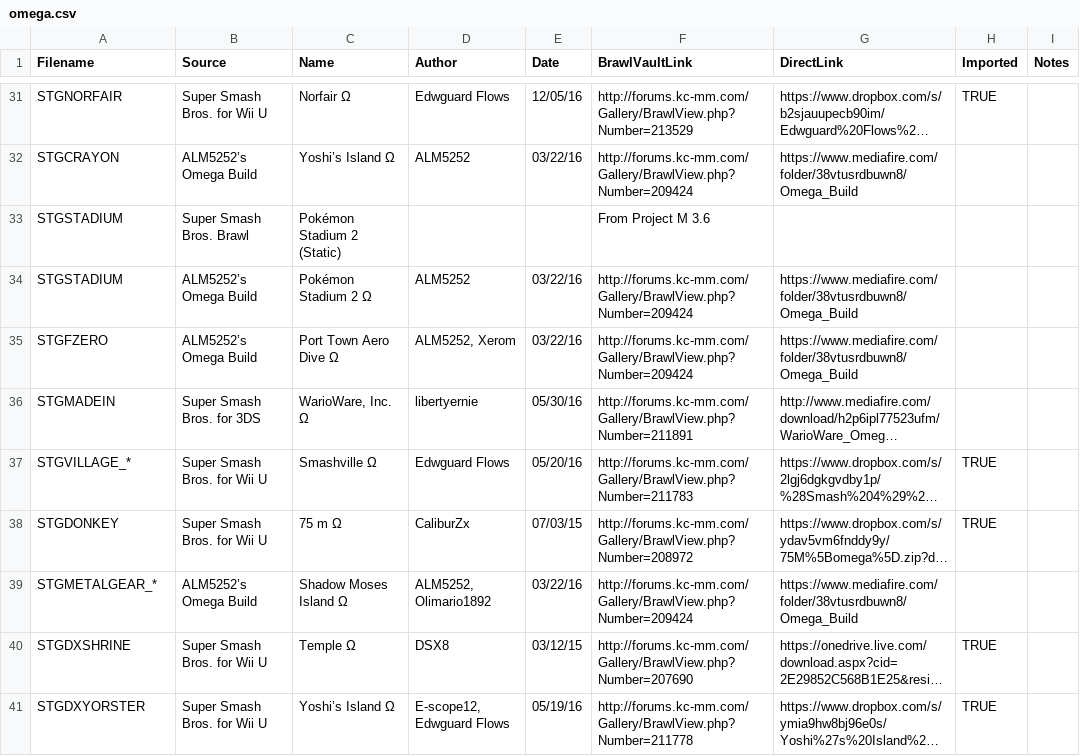
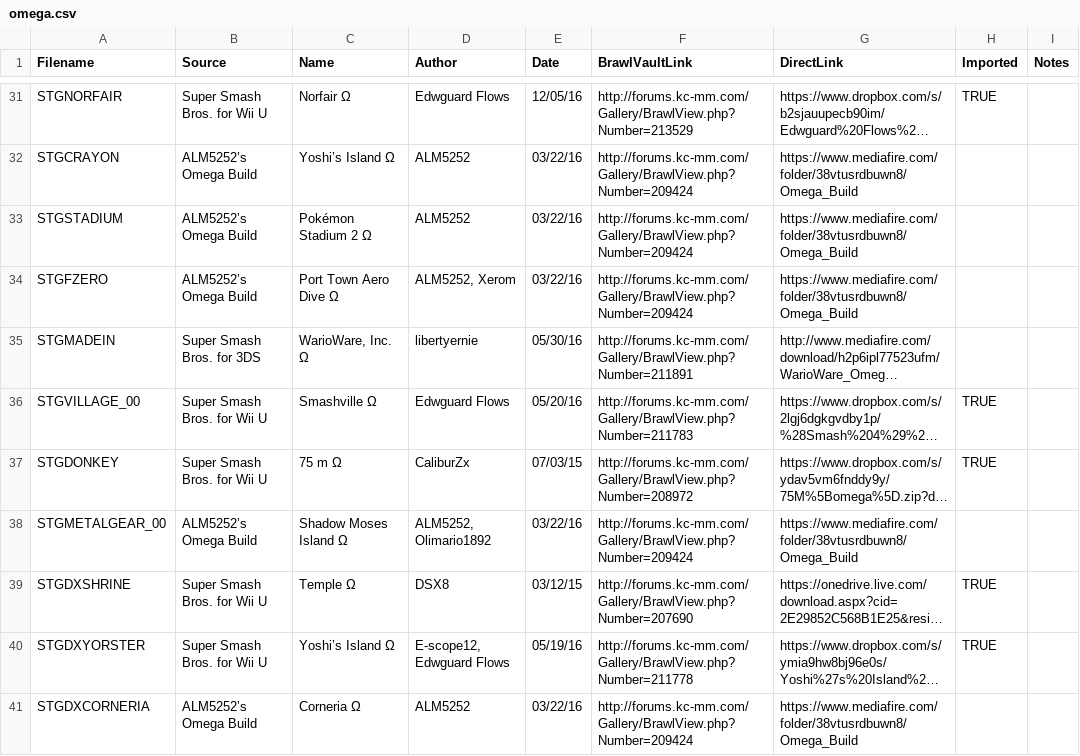
Before and after one commit to libertyernie/ClassicExpansionPack, a CSV file: DocumentationGenerator/omega.csv, drawn as a sheet; only a part is shown, gaps mark what is left out; the shorter side is filled out with more unchanged rows; long unchanged cells end in …; removed rows and columns are numbered as before the commit, all else as after; the diff names each change by its address in the sheet, - before the commit and + after, or states it on an @@ line.

Commit message:
Update stage lists

```diff
--- a/DocumentationGenerator/omega.csv
+++ b/DocumentationGenerator/omega.csv
-row 33: STGSTADIUM | Super Smash Bros. Brawl | Pokémon Stadium 2 (Static) |  |  | From Project M 3.6
-A36 (Filename): STGVILLAGE_*
+A36 (Filename): STGVILLAGE_00
-A38 (Filename): STGMETALGEAR_*
+A38 (Filename): STGMETALGEAR_00
```
Also changed, not shown: 5 other files.
